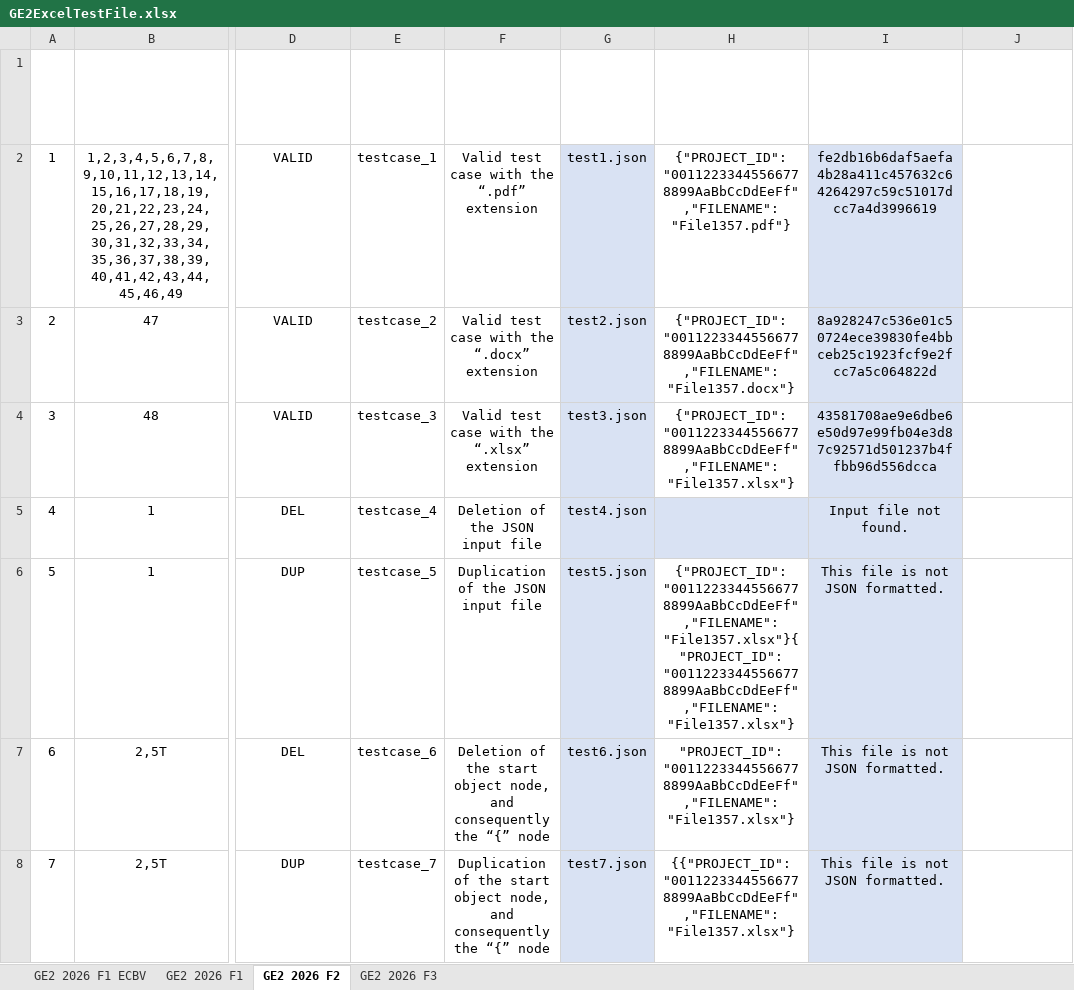
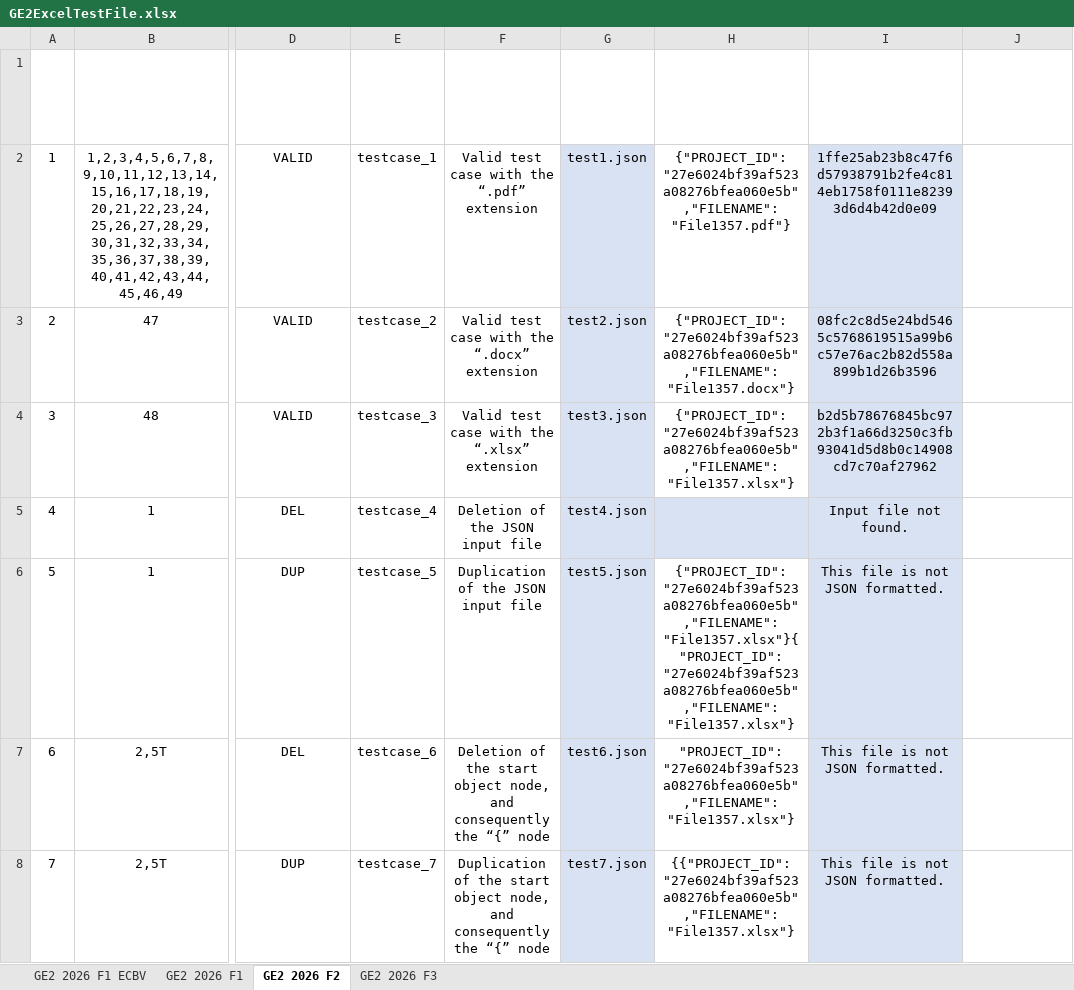
Before and after one commit to DuruOnculoglu/G87.2026.T04.GE2b, an Excel workbook: docs/GE2ExcelTestFile.xlsx, sheet GE2 2026 F2, drawn as a sheet; only a part is shown, gaps mark what is left out; values as stored, in another font and other column widths than the file's, no borders; table styles not drawn; the diff covers the shown part only; the diff names each change by its address in the sheet, - before the commit and + after, or states it on an @@ line.

Commit message:
test file had to be edited due to merged code with previous assignment. Previous assignment code has been edited for proper implementation, this way register_document can call on corporate operations file to validate project_id use.

```diff
--- a/docs/GE2ExcelTestFile.xlsx (sheet GE2 2026 F2)
+++ b/docs/GE2ExcelTestFile.xlsx (sheet GE2 2026 F2)
-H2 (FILE CONTENT): {"PROJECT_ID":"00112233445566778899AaBbCcDdEeFf","FILENAME":"File1357.pdf"}
+H2 (FILE CONTENT): {"PROJECT_ID":"27e6024bf39af523a08276bfea060e5b","FILENAME":"File1357.pdf"}
-I2 (EXPECTED RESULT): fe2db16b6daf5aefa4b28a411c457632c64264297c59c51017dcc7a4d3996619
+I2 (EXPECTED RESULT): 1ffe25ab23b8c47f6d57938791b2fe4c814eb1758f0111e82393d6d4b42d0e09
-H3 (FILE CONTENT): {"PROJECT_ID":"00112233445566778899AaBbCcDdEeFf","FILENAME":"File1357.docx"}
+H3 (FILE CONTENT): {"PROJECT_ID":"27e6024bf39af523a08276bfea060e5b","FILENAME":"File1357.docx"}
-I3 (EXPECTED RESULT): 8a928247c536e01c50724ece39830fe4bbceb25c1923fcf9e2fcc7a5c064822d
+I3 (EXPECTED RESULT): 08fc2c8d5e24bd5465c5768619515a99b6c57e76ac2b82d558a899b1d26b3596
-H4 (FILE CONTENT): {"PROJECT_ID":"00112233445566778899AaBbCcDdEeFf","FILENAME":"File1357.xlsx"}
+H4 (FILE CONTENT): {"PROJECT_ID":"27e6024bf39af523a08276bfea060e5b","FILENAME":"File1357.xlsx"}
-I4 (EXPECTED RESULT): 43581708ae9e6dbe6e50d97e99fb04e3d87c92571d501237b4ffbb96d556dcca
+I4 (EXPECTED RESULT): b2d5b78676845bc972b3f1a66d3250c3fb93041d5d8b0c14908cd7c70af27962
-H6 (FILE CONTENT): {"PROJECT_ID":"00112233445566778899AaBbCcDdEeFf","FILENAME":"File1357.xlsx"}{"PROJECT_ID":"00112233445566778899AaBbCcDdEeFf","FILENAME":"File1357.xlsx"}
+H6 (FILE CONTENT): {"PROJECT_ID":"27e6024bf39af523a08276bfea060e5b","FILENAME":"File1357.xlsx"}{"PROJECT_ID":"27e6024bf39af523a08276bfea060e5b","FILENAME":"File1357.xlsx"}
-H7 (FILE CONTENT): "PROJECT_ID":"00112233445566778899AaBbCcDdEeFf","FILENAME":"File1357.xlsx"}
+H7 (FILE CONTENT): "PROJECT_ID":"27e6024bf39af523a08276bfea060e5b","FILENAME":"File1357.xlsx"}
-H8 (FILE CONTENT): {{"PROJECT_ID":"00112233445566778899AaBbCcDdEeFf","FILENAME":"File1357.xlsx"}
+H8 (FILE CONTENT): {{"PROJECT_ID":"27e6024bf39af523a08276bfea060e5b","FILENAME":"File1357.xlsx"}
```
Also changed, not shown: 63 edited cells elsewhere in this sheet, sheet GE2 2026 F3, 4 other files.
